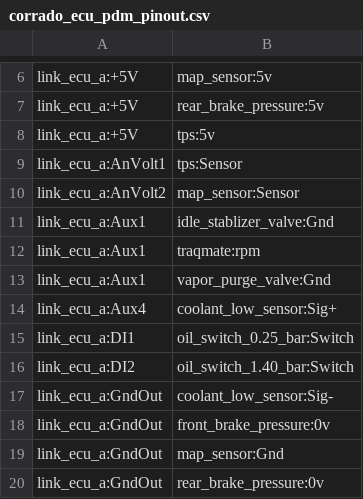
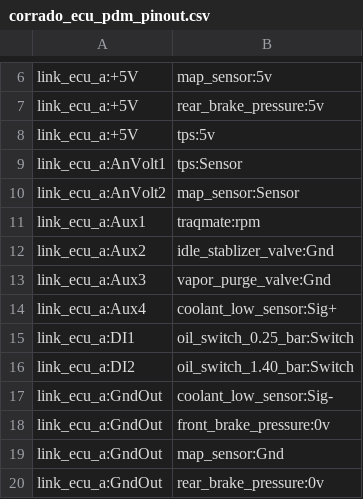
Before and after one commit to djhedges/corrado_wiring, a CSV file: corrado_ecu_pdm_pinout.csv, drawn as a sheet; only a part is shown, gaps mark what is left out.

Commit message:
Ensure valves have their own seperate Aux pins

```diff
--- a/corrado_ecu_pdm_pinout.csv
+++ b/corrado_ecu_pdm_pinout.csv
@@ -10,5 +10,5 @@ link_ecu_a:AnVolt1,tps:Sensor
 link_ecu_a:AnVolt2,map_sensor:Sensor
-link_ecu_a:Aux1,idle_stablizer_valve:Gnd
 link_ecu_a:Aux1,traqmate:rpm
-link_ecu_a:Aux1,vapor_purge_valve:Gnd
+link_ecu_a:Aux2,idle_stablizer_valve:Gnd
+link_ecu_a:Aux3,vapor_purge_valve:Gnd
 link_ecu_a:Aux4,coolant_low_sensor:Sig+
```
Also changed, not shown: 10 other files.
